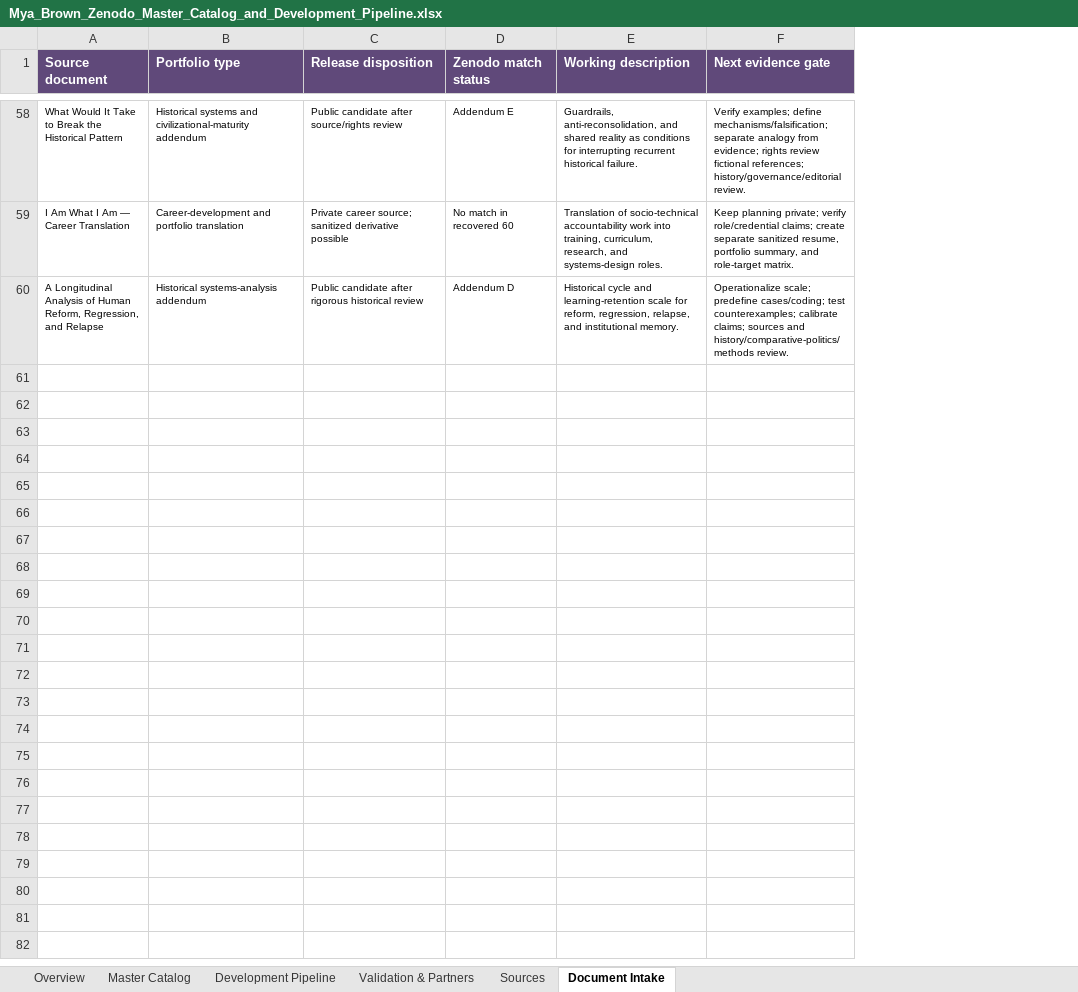
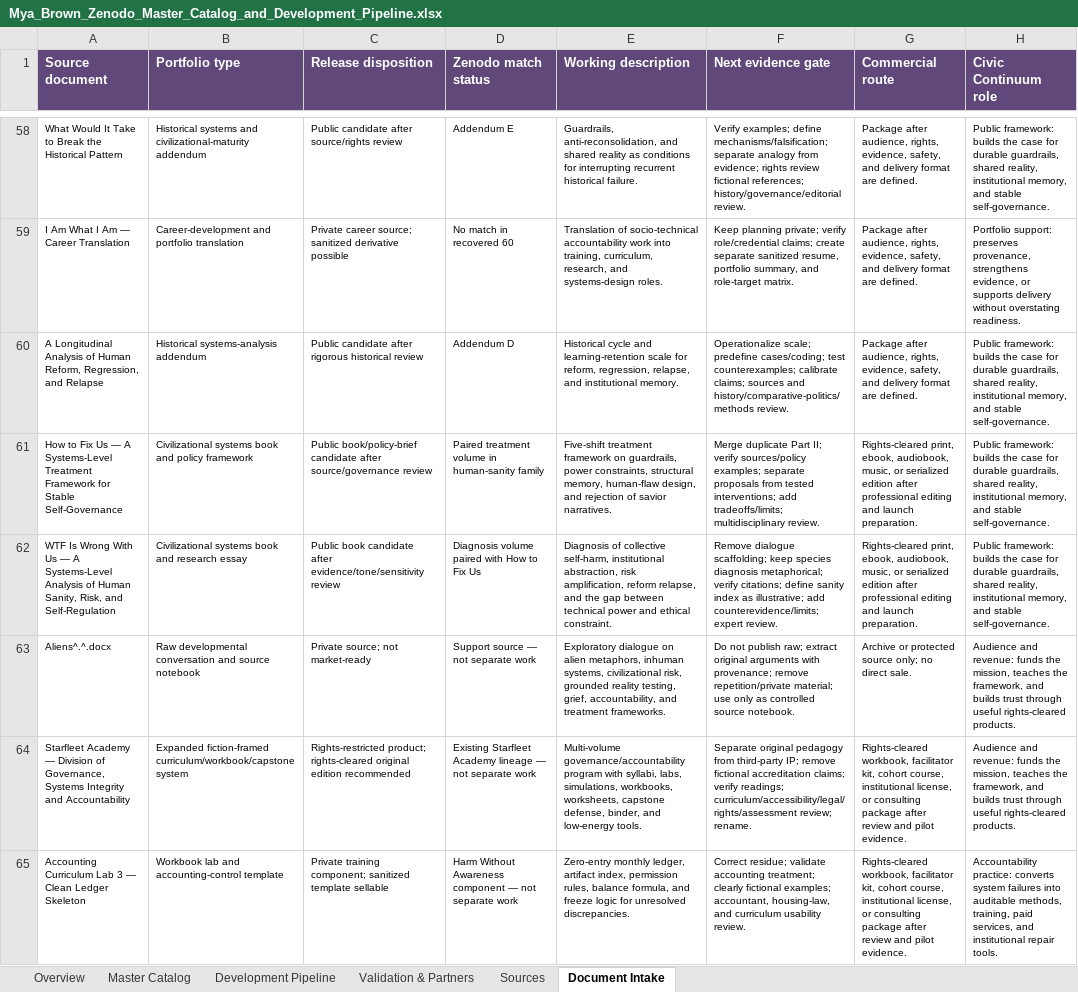
Before and after one commit to mommommy1960-lang/commons-sentience-sandbox, an Excel workbook: docs/portfolio/zenodo/Mya_Brown_Zenodo_Master_Catalog_and_Development_Pipeline.xlsx, sheet Document Intake, drawn as a sheet; only a part is shown, gaps mark what is left out; values as stored, in another font and other column widths than the file's, no borders; table styles not drawn; the diff covers the shown part only; the diff names each change by its address in the sheet, - before the commit and + after, or states it on an @@ line.

Commit message:
docs: classify intake batch 7 by commercial and mission lanes
Record 69 source files representing 49 unique works, add market routes and Civic Continuum roles, and preserve evidence, privacy, rights, and safety boundaries.

```diff
--- a/docs/portfolio/zenodo/Mya_Brown_Zenodo_Master_Catalog_and_Development_Pipeline.xlsx (sheet Document Intake)
+++ b/docs/portfolio/zenodo/Mya_Brown_Zenodo_Master_Catalog_and_Development_Pipeline.xlsx (sheet Document Intake)
+column G (Commercial route), rows 58-60: all Package after audience, rights, evidence, safety, and delivery format are defined.
+column H (Civic Continuum role), rows 58-60: Public framework: builds the case for durable guardrails, shared reality, institutional memory, and stable self-governance. | Portfolio support: preserves provenance, strengthens evidence, or supports delivery without overstating readiness. | Public framework: builds the case for durable guardrails, shared reality, institutional memory, and stable self-governance.
+row 61: How to Fix Us — A Systems-Level Treatment Framework for Stable Self-Governance | Civilizational systems book and policy framework | Public book/policy-brief candidate after source/governance review | Paired treatment volume in human-sanity family | Five-shift treatment framework on guardrails, power constraints, structural memory, human-flaw design, and rejection of savior narratives. | Merge duplicate Part II; verify sources/policy examples; separate proposals from tested interventions; add tradeoffs/limits; multidisciplinary review. | Rights-cleared print, ebook, audiobook, music, or serialized edition after professional editing and launch preparation. | Public framework: builds the case for durable guardrails, shared reality, institutional memory, and stable self-governance.
+row 62: WTF Is Wrong With Us — A Systems-Level Analysis of Human Sanity, Risk, and Self-Regulation | Civilizational systems book and research essay | Public book candidate after evidence/tone/sensitivity review | Diagnosis volume paired with How to Fix Us | Diagnosis of collective self-harm, institutional abstraction, risk amplification, reform relapse, and the gap between technical power and ethical constraint. | Remove dialogue scaffolding; keep species diagnosis metaphorical; verify citations; define sanity index as illustrative; add counterevidence/limits; expert review. | Rights-cleared print, ebook, audiobook, music, or serialized edition after professional editing and launch preparation. | Public framework: builds the case for durable guardrails, shared reality, institutional memory, and stable self-governance.
+row 63: Aliens^.^.docx | Raw developmental conversation and source notebook | Private source; not market-ready | Support source — not separate work | Exploratory dialogue on alien metaphors, inhuman systems, civilizational risk, grounded reality testing, grief, accountability, and treatment frameworks. | Do not publish raw; extract original arguments with provenance; remove repetition/private material; use only as controlled source notebook. | Archive or protected source only; no direct sale. | Audience and revenue: funds the mission, teaches the framework, and builds trust through useful rights-cleared products.
+row 64: Starfleet Academy — Division of Governance, Systems Integrity and Accountability | Expanded fiction-framed curriculum/workbook/capstone system | Rights-restricted product; rights-cleared original edition recommended | Existing Starfleet Academy lineage — not separate work | Multi-volume governance/accountability program with syllabi, labs, simulations, workbooks, worksheets, capstone defense, binder, and low-energy tools. | Separate original pedagogy from third-party IP; remove fictional accreditation claims; verify readings; curriculum/accessibility/legal/rights/assessment review; rename. | Rights-cleared workbook, facilitator kit, cohort course, institutional license, or consulting package after review and pilot evidence. | Audience and revenue: funds the mission, teaches the framework, and builds trust through useful rights-cleared products.
+row 65: Accounting Curriculum Lab 3 — Clean Ledger Skeleton | Workbook lab and accounting-control template | Private training component; sanitized template sellable | Harm Without Awareness component — not separate work | Zero-entry monthly ledger, artifact index, permission rules, balance formula, and freeze logic for unresolved discrepancies. | Correct residue; validate accounting treatment; clearly fictional examples; accountant, housing-law, and curriculum usability review. | Rights-cleared workbook, facilitator kit, cohort course, institutional license, or consulting package after review and pilot evidence. | Accountability practice: converts system failures into auditable methods, training, paid services, and institutional repair tools.
```
Also changed, not shown: 5 added rows elsewhere in this sheet, sheet Overview, 2 other files.
